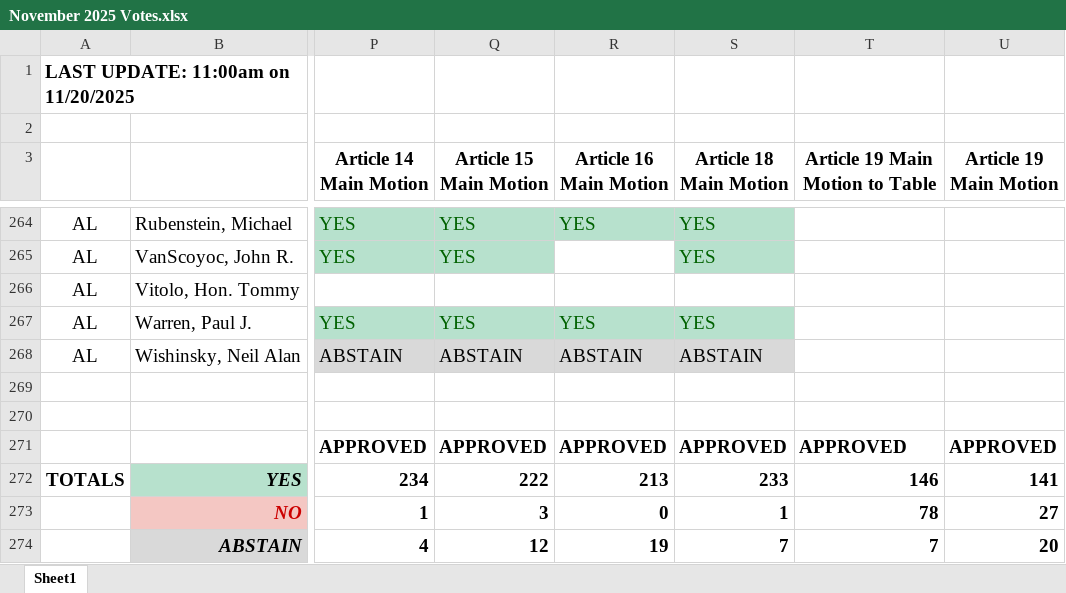
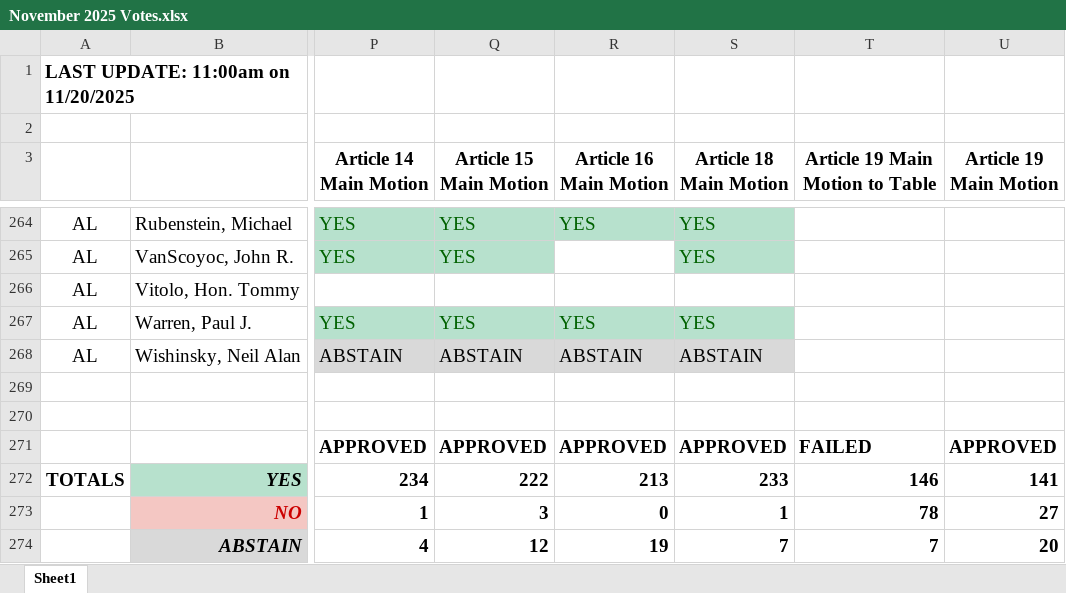
Before and after one commit to millxing/TM, an Excel workbook: Votes/November 2025 Votes.xlsx, sheet Sheet1, drawn as a sheet; only a part is shown, gaps mark what is left out; values as stored, in another font and other column widths than the file's, no borders; the diff names each change by its address in the sheet, - before the commit and + after, or states it on an @@ line.

```diff
--- a/Votes/November 2025 Votes.xlsx (sheet Sheet1)
+++ b/Votes/November 2025 Votes.xlsx (sheet Sheet1)
-T271 (Article 19 Main Motion to Table): APPROVED
+T271 (Article 19 Main Motion to Table): FAILED
```
Also changed, not shown: 2 other files.
